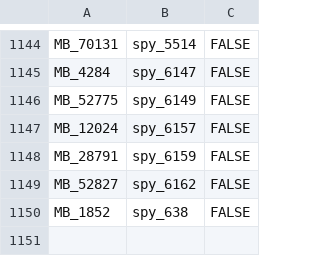
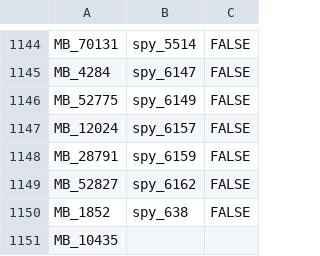
Before and after one commit to jjakubassa/WDI-Project, a CSV file: IR/data/goldstandard/gs_mb_spy.csv, drawn as a sheet; only a part is shown, gaps mark what is left out; the diff names each change by its address in the sheet, - before the commit and + after, or states it on an @@ line.

```diff
--- a/IR/data/goldstandard/gs_mb_spy.csv
+++ b/IR/data/goldstandard/gs_mb_spy.csv
+row 1151: MB_10435
```
Also changed, not shown: 1 other file.
